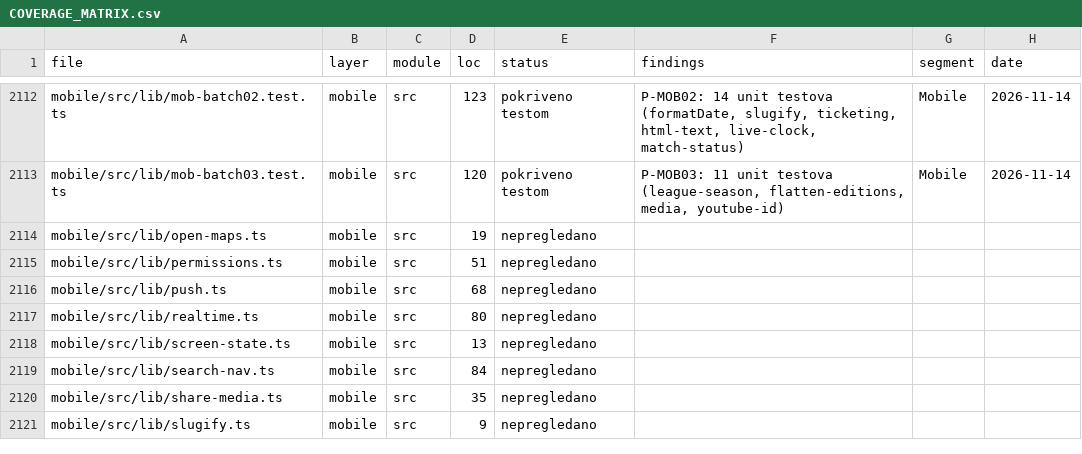
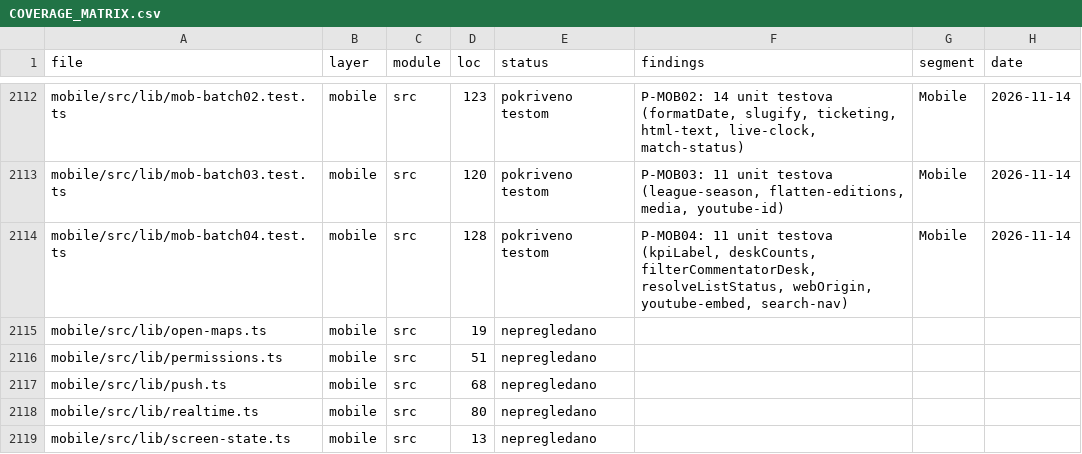
Before and after one commit to mudzy992/fkgracanica, a CSV file: AUDIT/COVERAGE_MATRIX.csv, drawn as a sheet; only a part is shown, gaps mark what is left out; the shorter side is filled out with more unchanged rows.

Commit message:
feat(B-MOB01): P-MOB04 11 tests (kpiLabel/deskCounts/screen-state/webOrigin/youtube-embed/search-nav)
Mobile 48/48 (12+14+11+11) 12/10/17/12ms; batch04 pokriva kpiLabel,
deskCounts/filterCommentatorDesk, resolveListStatus (4 stanja),
webOrigin/newsArticleUrl, youtubeEmbedSrc/Html, flattenSearchResponse/
groupSearchItems/searchItemHref (8 tipova); matrica 1263→1264/2176 +1
(298 mobile), check:all 10/10, inventory 2176.

Co-authored-by: arena-agent <297053741+arena-agent@users.noreply.github.com>

```diff
--- a/AUDIT/COVERAGE_MATRIX.csv
+++ b/AUDIT/COVERAGE_MATRIX.csv
@@ -2113,2 +2113,3 @@
 "mobile/src/lib/mob-batch03.test.ts","mobile","src","120","pokriveno testom","P-MOB03: 11 unit testova (league-season, flatten-editions, media, youtube-id)","Mobile","2026-11-14"
+"mobile/src/lib/mob-batch04.test.ts","mobile","src","128","pokriveno testom","P-MOB04: 11 unit testova (kpiLabel, deskCounts, filterCommentatorDesk, resolveListStatus, webOrigin, youtube-embed, search-nav)","Mobile","2026-11-14"
 "mobile/src/lib/open-maps.ts","mobile","src","19","nepregledano","","",""
```
Also changed, not shown: 1 other file.
